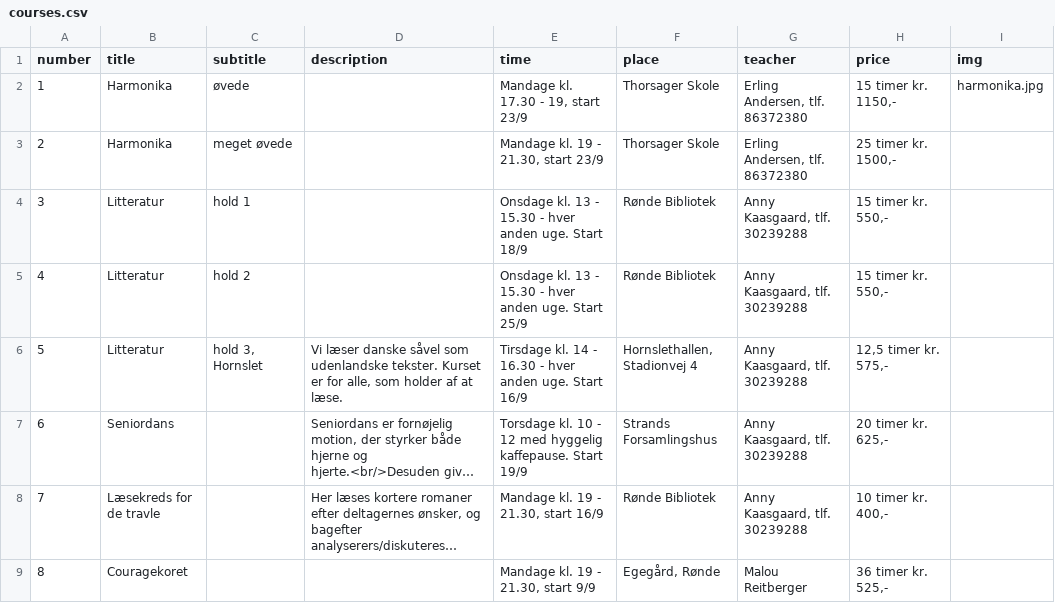
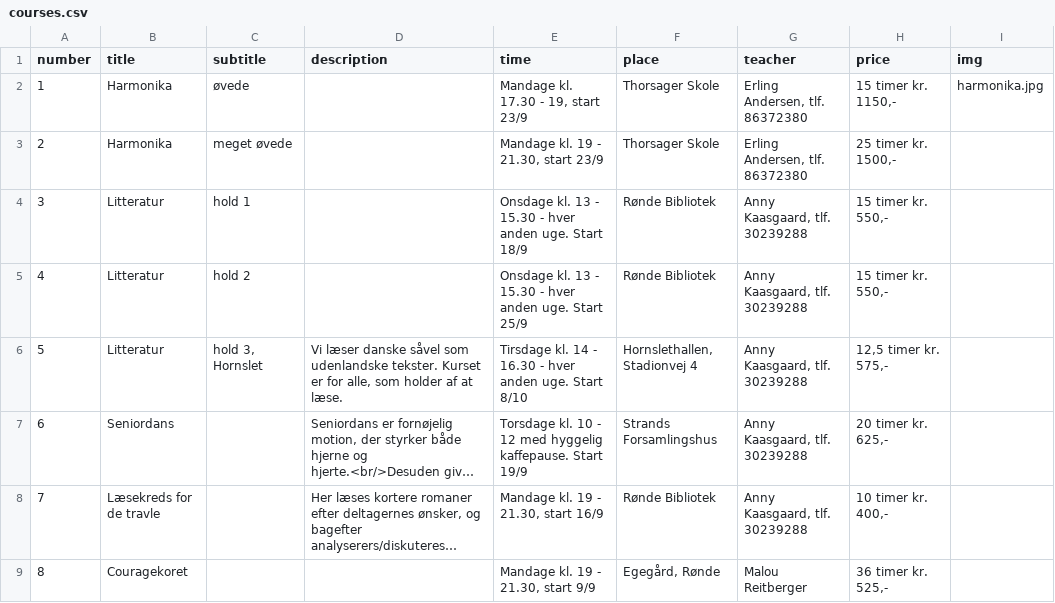
Before and after one commit to nickelsen/dag-aftenskolen.dk, a CSV file: _data/courses.csv, drawn as a sheet; long unchanged cells end in …; the diff names each change by its address in the sheet, - before the commit and + after, or states it on an @@ line.

Commit message:
Jul 2024 (#25)

```diff
--- a/_data/courses.csv
+++ b/_data/courses.csv
-E6 (time): …uge. Start 16/9
+E6 (time): …uge. Start 8/10
```
